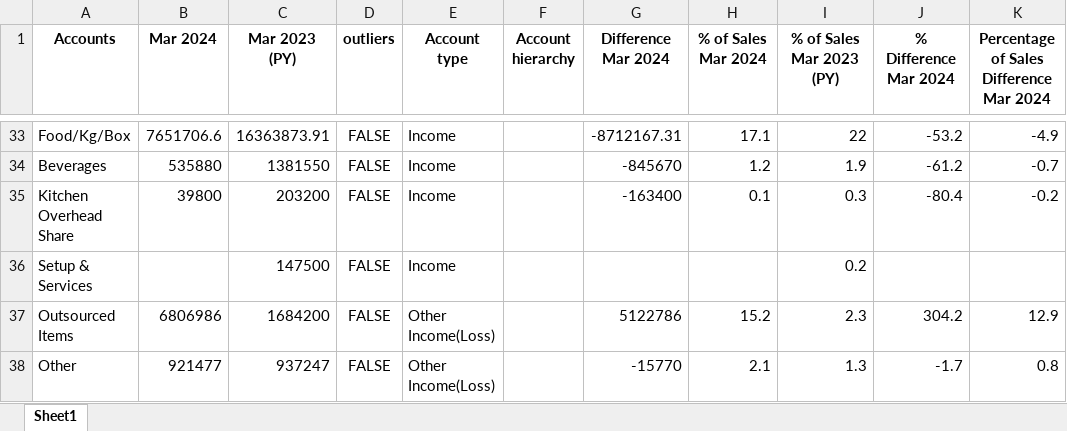
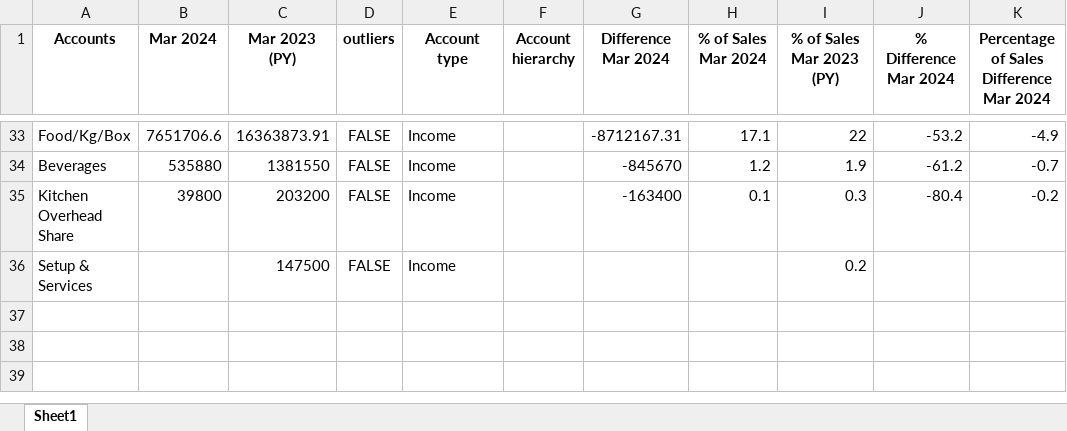
Before and after one commit to adakh3/fin_new, an Excel workbook: uploaded_files/cleaned_Hanif+Rajput+Catering+Services_Profit+and+Loss-10.xlsx, sheet Sheet1, drawn as a sheet; only a part is shown, gaps mark what is left out; values as stored, in another font and other column widths than the file's, no borders; the diff names each change by its address in the sheet, - before the commit and + after, or states it on an @@ line.

```diff
--- a/uploaded_files/cleaned_Hanif+Rajput+Catering+Services_Profit+and+Loss-10.xlsx (sheet Sheet1)
+++ b/uploaded_files/cleaned_Hanif+Rajput+Catering+Services_Profit+and+Loss-10.xlsx (sheet Sheet1)
-row 37: Outsourced Items | 6806986 | 1684200 | FALSE | Other Income(Loss) |  | 5122786 | 15.2 | 2.3 | 304.2 | 12.9
-row 38: Other | 921477 | 937247 | FALSE | Other Income(Loss) |  | -15770 | 2.1 | 1.3 | -1.7 | 0.8
```
Also changed, not shown: uploaded_files/Hanif+Rajput+Catering+Services_Budget+vs+Actuals+Financial+Budget+2023-2024+-+FY24+PL+.xlsx, uploaded_files/cleaned_Budget+vs+Actuals+Financial+Budget+2023-2024+-+FY24+PL+.xlsx, 23 other files.
